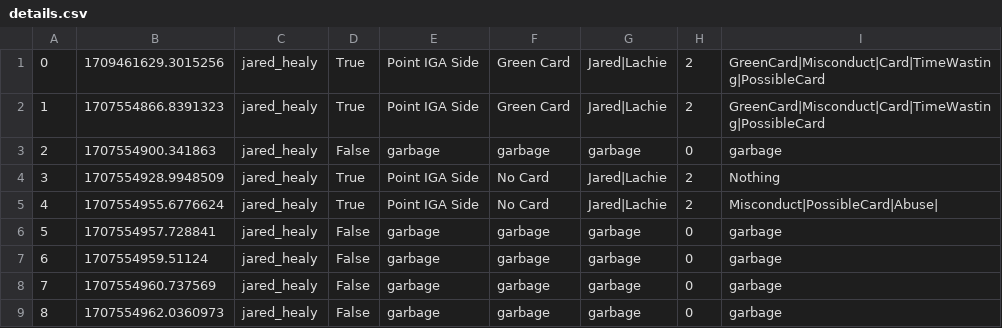
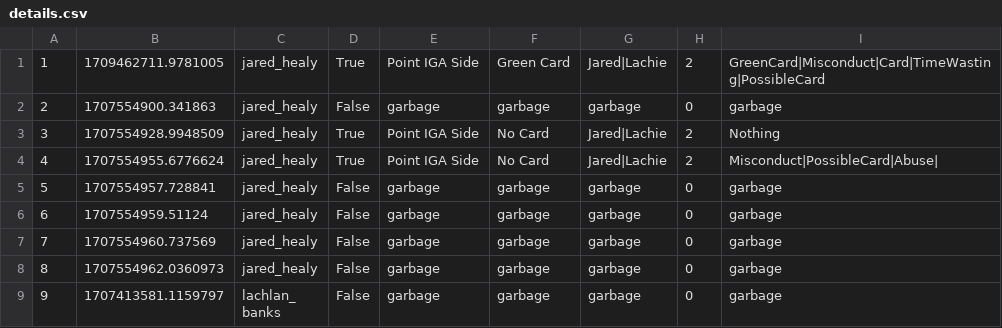
Before and after one commit to jh1236/handball-server, a CSV file: clips/details.csv, drawn as a sheet; only a part is shown; the shorter side is filled out with more unchanged rows.

Commit message:
improve user page, add more statistics, fix bugs related to user login changes and begin recording start times

```diff
--- a/clips/details.csv
+++ b/clips/details.csv
@@ -1,3 +1,2 @@
-0,1709461629.3015256,jared_healy,True,Point IGA Side,Green Card,Jared|Lachie,2,GreenCard|Misconduct|Card|TimeWasting|PossibleCard
-1,1707554866.8391323,jared_healy,True,Point IGA Side,Green Card,Jared|Lachie,2,GreenCard|Misconduct|Card|TimeWasting|PossibleCard
+1,1709462711.9781005,jared_healy,True,Point IGA Side,Green Card,Jared|Lachie,2,GreenCard|Misconduct|Card|TimeWasting|PossibleCard
 2,1707554900.341863,jared_healy,False,garbage,garbage,garbage,0,garbage
```
Also changed, not shown: 40 other files.
